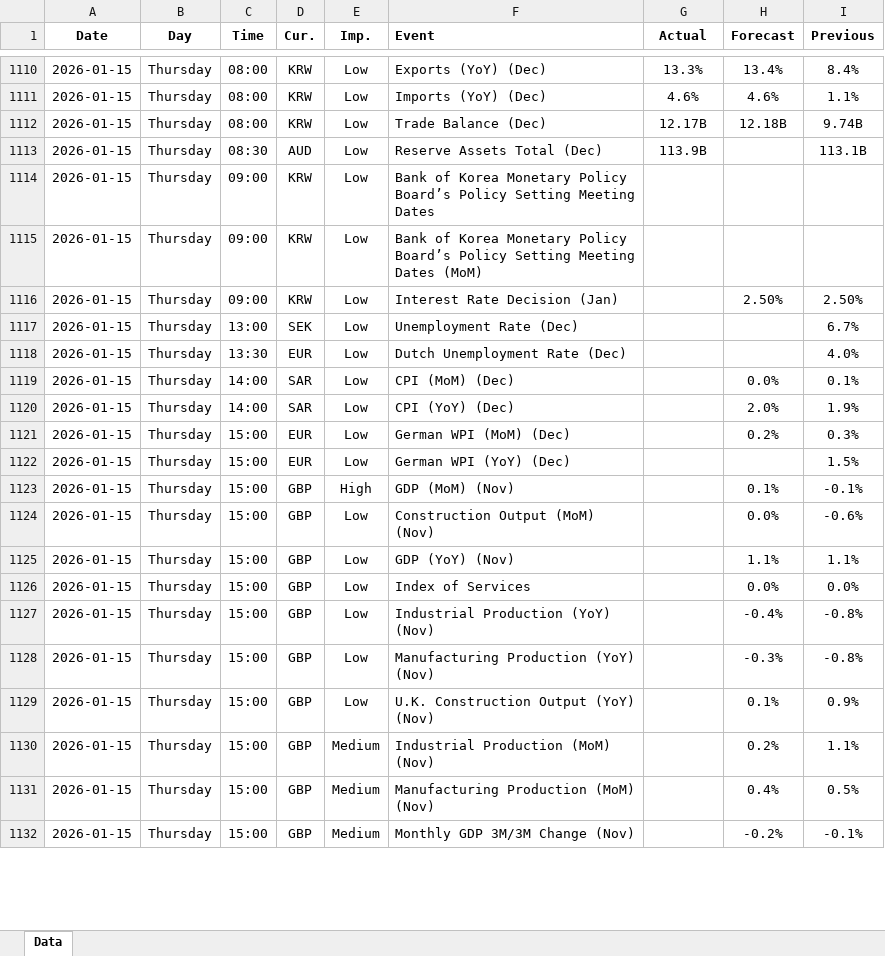
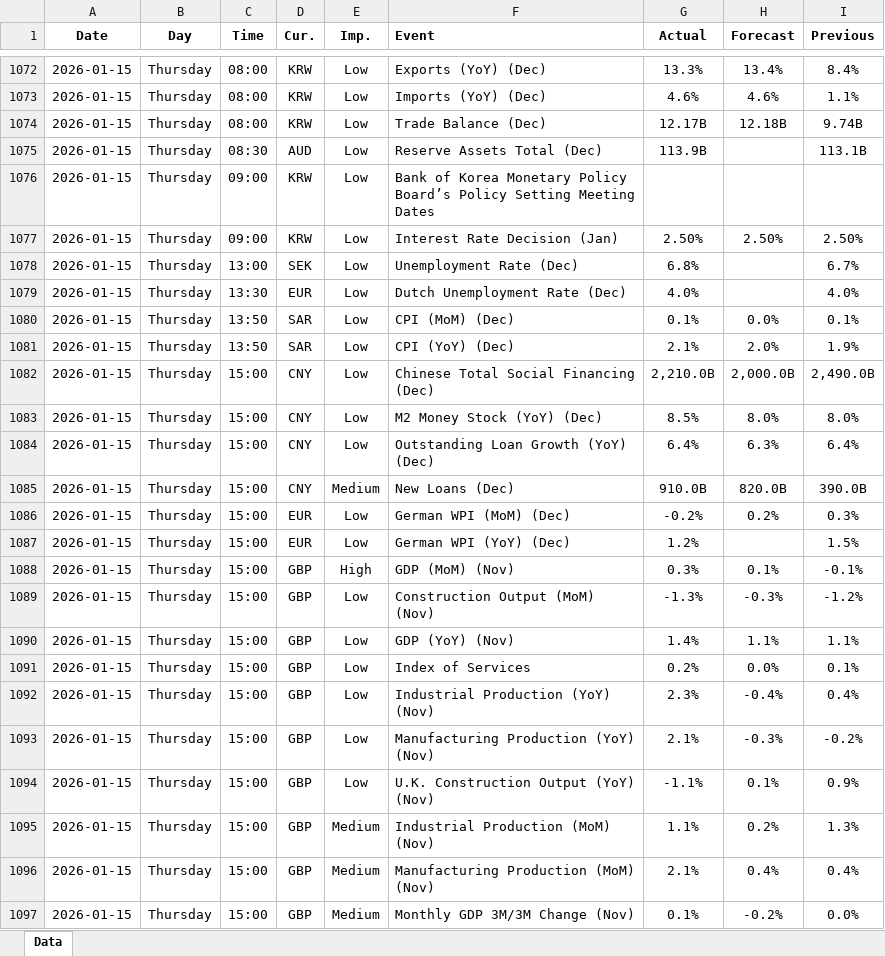
Before and after one commit to yiyousiow000814/XAUUSD-Calendar-Agent, an Excel workbook: data/Economic_Calendar/2026/2026_calendar.xlsx, sheet Data, drawn as a sheet; only a part is shown, gaps mark what is left out; values as stored, in another font and other column widths than the file's, no borders; removed rows and columns are numbered as before the commit, all else as after; the diff covers the shown part only; the diff names each change by its address in the sheet, - before the commit and + after, or states it on an @@ line.

```diff
--- a/data/Economic_Calendar/2026/2026_calendar.xlsx (sheet Data)
+++ b/data/Economic_Calendar/2026/2026_calendar.xlsx (sheet Data)
-row 1115: 2026-01-15 | Thursday | 09:00 | KRW | Low | Bank of Korea Monetary Policy Board’s Policy Setting Meeting Dates (MoM)
-G1077 (Actual): (empty)
+G1077 (Actual): 2.50%
-G1078 (Actual): (empty)
+G1078 (Actual): 6.8%
-G1079 (Actual): (empty)
+G1079 (Actual): 4.0%
-C1080:C1081 (Time): 14:00
+C1080:C1081 (Time): 13:50
-G1080 (Actual): (empty)
+G1080 (Actual): 0.1%
-G1081 (Actual): (empty)
+G1081 (Actual): 2.1%
+row 1082: 2026-01-15 | Thursday | 15:00 | CNY | Low | Chinese Total Social Financing (Dec) | 2,210.0B | 2,000.0B | 2,490.0B
+row 1083: 2026-01-15 | Thursday | 15:00 | CNY | Low | M2 Money Stock (YoY) (Dec) | 8.5% | 8.0% | 8.0%
+row 1084: 2026-01-15 | Thursday | 15:00 | CNY | Low | Outstanding Loan Growth (YoY) (Dec) | 6.4% | 6.3% | 6.4%
+row 1085: 2026-01-15 | Thursday | 15:00 | CNY | Medium | New Loans (Dec) | 910.0B | 820.0B | 390.0B
-G1086 (Actual): (empty)
+G1086 (Actual): -0.2%
-G1087 (Actual): (empty)
+G1087 (Actual): 1.2%
-G1088 (Actual): (empty)
+G1088 (Actual): 0.3%
-G1089 (Actual): (empty)
+G1089 (Actual): -1.3%
-H1089 (Forecast): 0.0%
+H1089 (Forecast): -0.3%
-I1089 (Previous): -0.6%
+I1089 (Previous): -1.2%
-G1090 (Actual): (empty)
+G1090 (Actual): 1.4%
-G1091 (Actual): (empty)
+G1091 (Actual): 0.2%
-I1091 (Previous): 0.0%
+I1091 (Previous): 0.1%
-G1092 (Actual): (empty)
+G1092 (Actual): 2.3%
-I1092 (Previous): -0.8%
+I1092 (Previous): 0.4%
-G1093 (Actual): (empty)
+G1093 (Actual): 2.1%
-I1093 (Previous): -0.8%
+I1093 (Previous): -0.2%
-G1094 (Actual): (empty)
+G1094 (Actual): -1.1%
-G1095 (Actual): (empty)
+G1095 (Actual): 1.1%
-I1095 (Previous): 1.1%
+I1095 (Previous): 1.3%
-G1096 (Actual): (empty)
+G1096 (Actual): 2.1%
-I1096 (Previous): 0.5%
+I1096 (Previous): 0.4%
-G1097 (Actual): (empty)
+G1097 (Actual): 0.1%
-I1097 (Previous): -0.1%
+I1097 (Previous): 0.0%
```
Also changed, not shown: 70 added rows, 89 removed rows and 243 edited cells elsewhere in this sheet, 2 other files.
